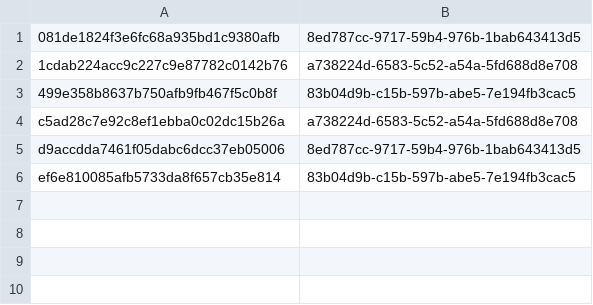
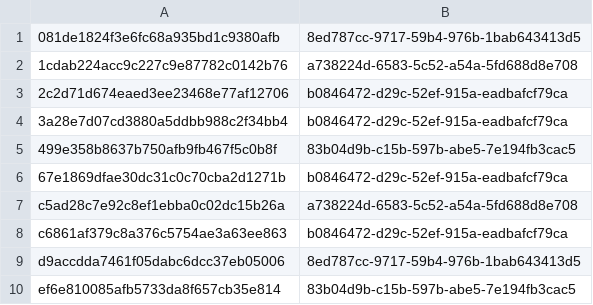
Before and after one commit to FukuroCTI/fukuro-feeds, a CSV file: misp/hashes.csv, drawn as a sheet.

```diff
--- a/misp/hashes.csv
+++ b/misp/hashes.csv
@@ -2,4 +2,8 @@
 1cdab224acc9c227c9e87782c0142b76,a738224d-6583-5c52-a54a-5fd688d8e708
+2c2d71d674eaed3ee23468e77af12706,b0846472-d29c-52ef-915a-eadbafcf79ca
+3a28e7d07cd3880a5ddbb988c2f34bb4,b0846472-d29c-52ef-915a-eadbafcf79ca
 499e358b8637b750afb9fb467f5c0b8f,83b04d9b-c15b-597b-abe5-7e194fb3cac5
+67e1869dfae30dc31c0c70cba2d1271b,b0846472-d29c-52ef-915a-eadbafcf79ca
 c5ad28c7e92c8ef1ebba0c02dc15b26a,a738224d-6583-5c52-a54a-5fd688d8e708
+c6861af379c8a376c5754ae3a63ee863,b0846472-d29c-52ef-915a-eadbafcf79ca
 d9accdda7461f05dabc6dcc37eb05006,8ed787cc-9717-59b4-976b-1bab643413d5
```
Also changed, not shown: iocs.csv, 5 other files.
